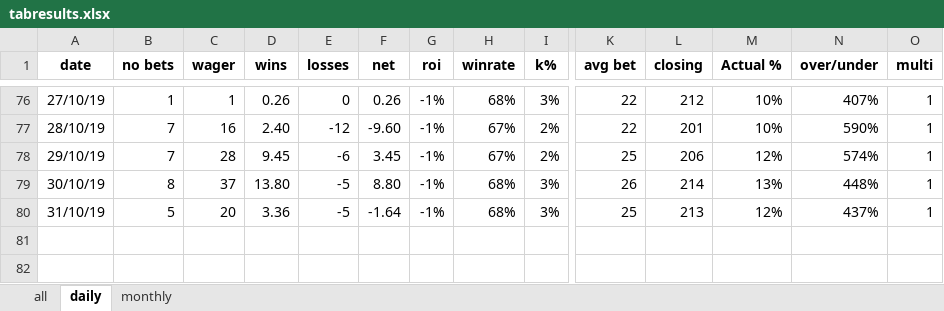
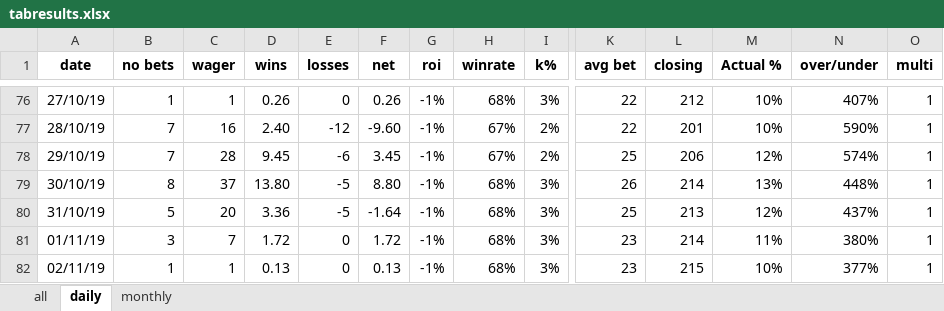
Before and after one commit to Tjorriemorrie/ufc, an Excel workbook: atp_mens/tabresults.xlsx, sheet daily, drawn as a sheet; only a part is shown, gaps mark what is left out; values as stored, in another font and other column widths than the file's, no borders; charts and pictures not drawn; rows hold the shown columns only; the diff names each change by its address in the sheet, - before the commit and + after, or states it on an @@ line.

```diff
--- a/atp_mens/tabresults.xlsx (sheet daily)
+++ b/atp_mens/tabresults.xlsx (sheet daily)
+row 81: 01/11/19 | 3 | 7 | 1.72 | 0 | 1.72 | -1% | 68% | 3% | 23 | 214 | 11% | 380% | 1
+row 82: 02/11/19 | 1 | 1 | 0.13 | 0 | 0.13 | -1% | 68% | 3% | 23 | 215 | 10% | 377% | 1
```
Also changed, not shown: sheet all, sheet monthly, formulas that keep their value, charts or pictures, 2 other files.
